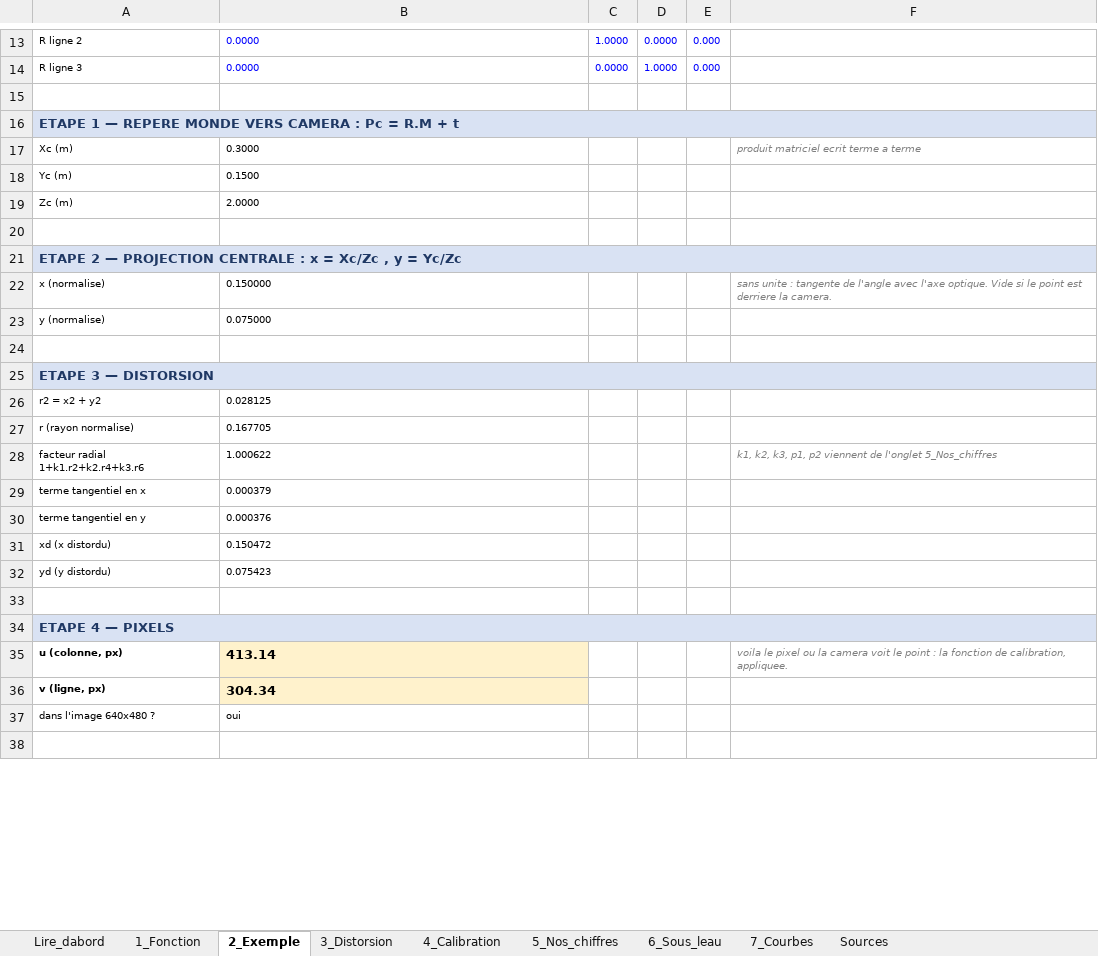
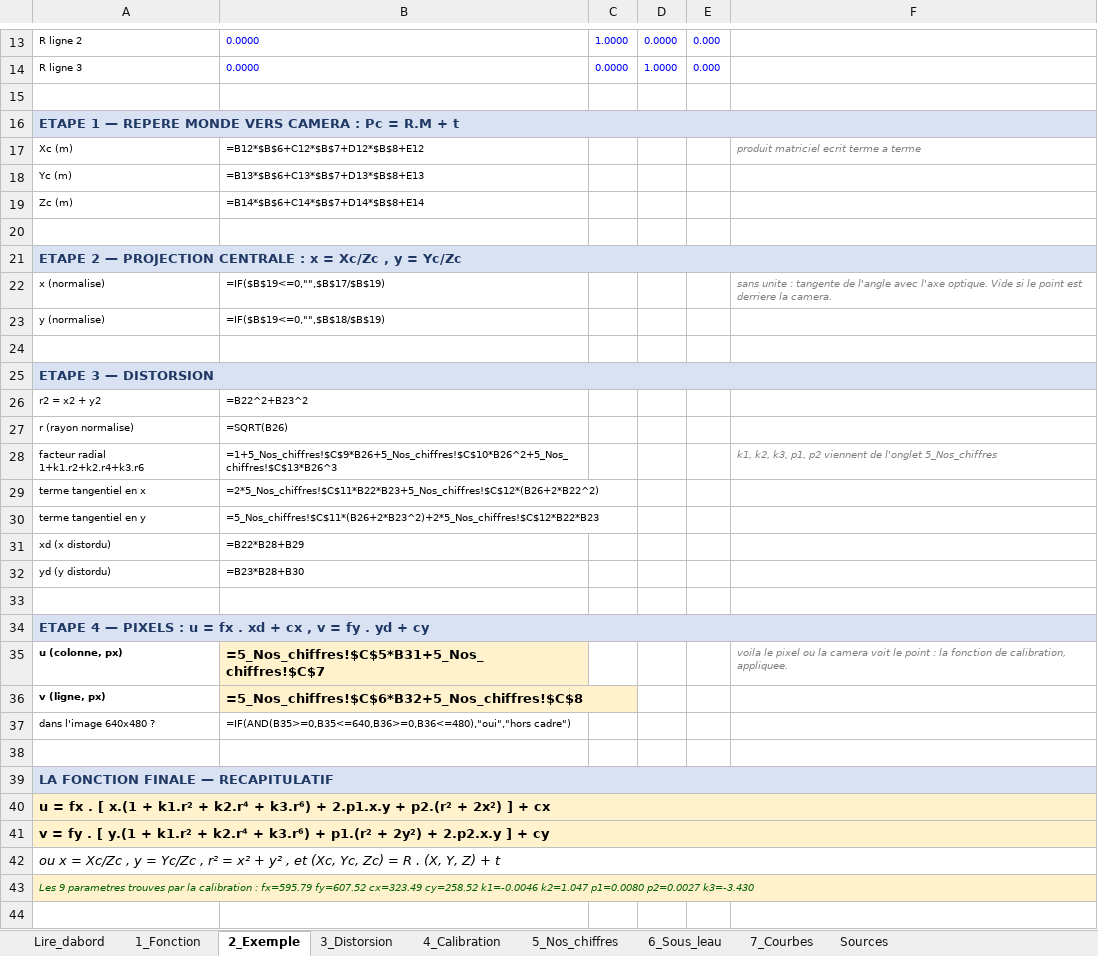
Before and after one commit to momo976-hash/UUV, an Excel workbook: documents/fonction_calibration.xlsx, sheet 2_Exemple, drawn as a sheet; only a part is shown, gaps mark what is left out; values as stored, in another font and other column widths than the file's, no borders; formulas without a stored value are shown as written; the diff covers the shown part only; the diff names each change by its address in the sheet, - before the commit and + after, or states it on an @@ line.

```diff
--- a/documents/fonction_calibration.xlsx (sheet 2_Exemple)
+++ b/documents/fonction_calibration.xlsx (sheet 2_Exemple)
-B16:F16 fill: #D9E2F3
+B16:F16 fill: none
-B17: 0.3000
+B17: =B12*$B$6+C12*$B$7+D12*$B$8+E12
-B18: 0.1500
+B18: =B13*$B$6+C13*$B$7+D13*$B$8+E13
-B19: 2.0000
+B19: =B14*$B$6+C14*$B$7+D14*$B$8+E14
-B21:F21 fill: #D9E2F3
+B21:F21 fill: none
-B22: 0.150000
+B22: =IF($B$19<=0,"",$B$17/$B$19)
-B23: 0.075000
+B23: =IF($B$19<=0,"",$B$18/$B$19)
-B25:F25 fill: #D9E2F3
+B25:F25 fill: none
-B26: 0.028125
+B26: =B22^2+B23^2
-B27: 0.167705
+B27: =SQRT(B26)
-B28: 1.000622
+B28: =1+5_Nos_chiffres!$C$9*B26+5_Nos_chiffres!$C$10*B26^2+5_Nos_chiffres!$C$13*B26^3
-B29: 0.000379
+B29: =2*5_Nos_chiffres!$C$11*B22*B23+5_Nos_chiffres!$C$12*(B26+2*B22^2)
-B30: 0.000376
+B30: =5_Nos_chiffres!$C$11*(B26+2*B23^2)+2*5_Nos_chiffres!$C$12*B22*B23
-B31: 0.150472
+B31: =B22*B28+B29
-B32: 0.075423
+B32: =B23*B28+B30
-A34: ETAPE 4 — PIXELS
+A34: ETAPE 4 — PIXELS : u = fx . xd + cx , v = fy . yd + cy
-B34:F34 fill: #D9E2F3
+B34:F34 fill: none
-B35: 413.14
+B35: =5_Nos_chiffres!$C$5*B31+5_Nos_chiffres!$C$7
-B36: 304.34
+B36: =5_Nos_chiffres!$C$6*B32+5_Nos_chiffres!$C$8
-B37: oui
+B37: =IF(AND(B35>=0,B35<=640,B36>=0,B36<=480),"oui","hors cadre")
+row 38: (empty)
+row 39: LA FONCTION FINALE — RECAPITULATIF
+row 40: u = fx . [ x.(1 + k1.r² + k2.r⁴ + k3.r⁶) + 2.p1.x.y + p2.(r² + 2x²) ] + cx
+row 41: v = fy . [ y.(1 + k1.r² + k2.r⁴ + k3.r⁶) + p1.(r² + 2y²) + 2.p2.x.y ] + cy
+row 42: ou x = Xc/Zc , y = Yc/Zc , r² = x² + y² , et (Xc, Yc, Zc) = R . (X, Y, Z) + t
+row 43: Les 9 parametres trouves par la calibration : fx=595.79 fy=607.52 cx=323.49 cy=258.52 k1=-0.0046 k2=1.047 p1=0.0080 p2=0.0027 k3=-3.430
```
Also changed, not shown: 1 edited cell and cell formats elsewhere in this sheet, sheet 7_Courbes, sheet 3_Distorsion, sheet 5_Nos_chiffres, sheet Lire_dabord, sheet 6_Sous_leau, sheet 4_Calibration, 2 more sheets, charts or pictures.
